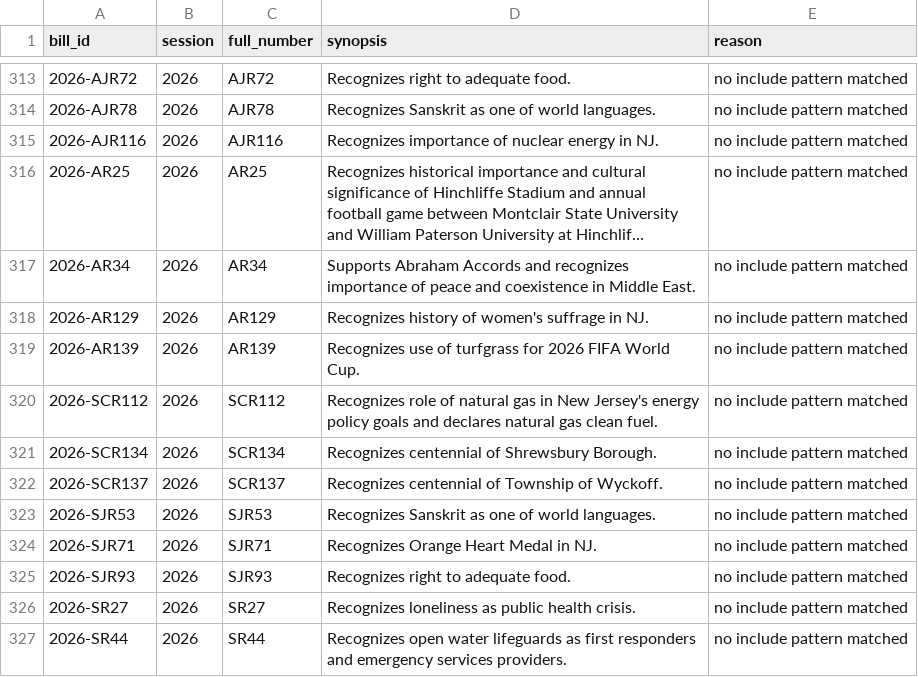
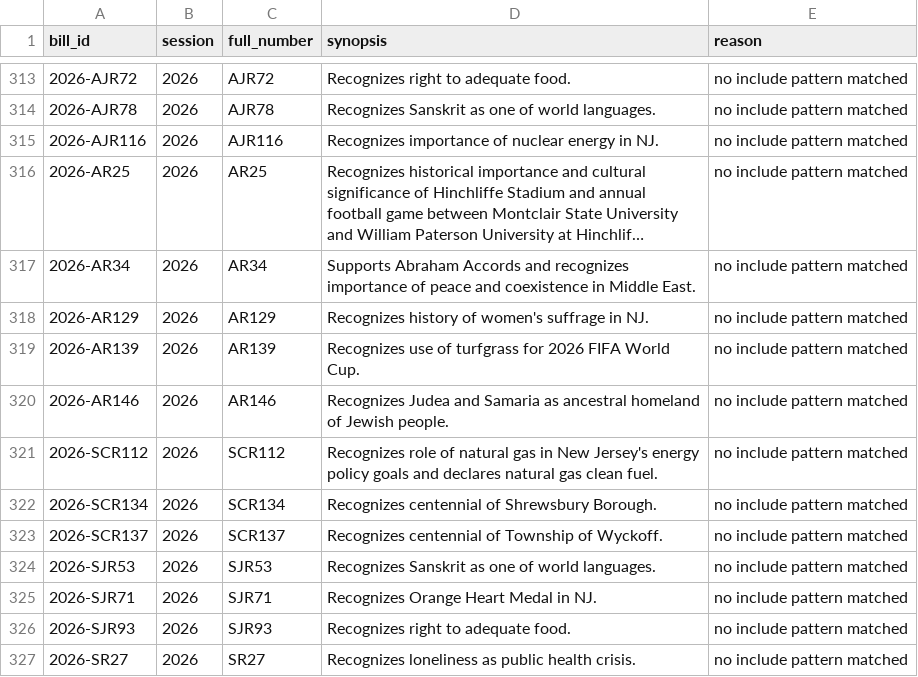
Before and after one commit to sstirling/nj-designates, a CSV file: data/processed/audit_rejected.csv, drawn as a sheet; only a part is shown, gaps mark what is left out; the shorter side is filled out with more unchanged rows; long unchanged cells end in ….

```diff
--- a/data/processed/audit_rejected.csv
+++ b/data/processed/audit_rejected.csv
@@ -319,2 +319,3 @@ bill_id,session,full_number,synopsis,reason
 2026-AR139,2026,AR139,Recognizes use of turfgrass for 2026 FIFA World Cup.,no include pattern matched
+2026-AR146,2026,AR146,Recognizes Judea and Samaria as ancestral homeland of Jewish people.,no include pattern matched
 2026-SCR112,2026,SCR112,Recognizes role of natural gas in New Jersey's energy policy goals and declares natural gas clean fuel.,no include pattern matched
```
Also changed, not shown: 5 other files.
